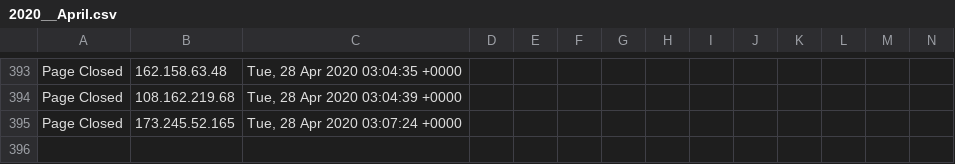
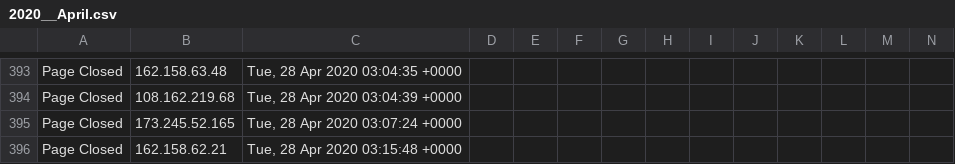
Before and after one commit to runacode/accent3, a CSV file: logs/2020__April.csv, drawn as a sheet; only a part is shown, gaps mark what is left out; rows hold the shown columns only; the diff names each change by its address in the sheet, - before the commit and + after, or states it on an @@ line.

Commit message:
Site Editor Update

```diff
--- a/logs/2020__April.csv
+++ b/logs/2020__April.csv
+row 396: Page Closed | 162.158.62.21 | Tue, 28 Apr 2020 03:15:48 +0000
```
